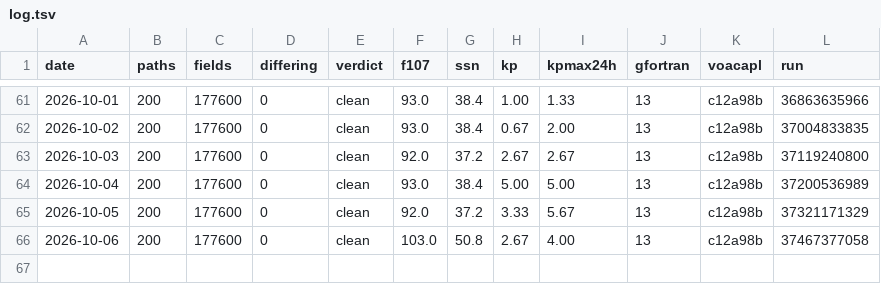
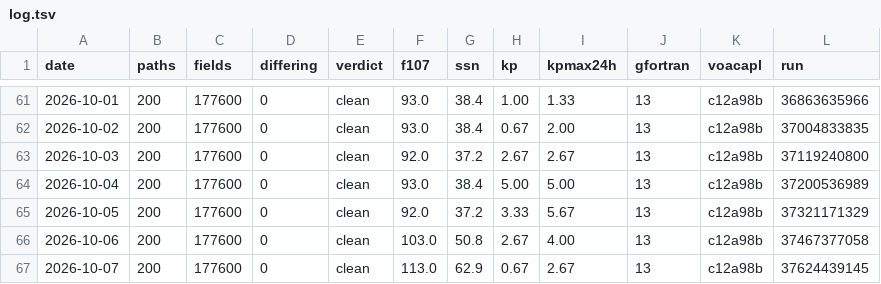
Before and after one commit to jonathanmcsweet/hfcast-engine, a TSV file: log.tsv, drawn as a sheet; only a part is shown, gaps mark what is left out.

Commit message:
soak: 2026-10-07 clean (0 differing of 177600)

```diff
--- a/log.tsv
+++ b/log.tsv
@@ -66 +66,2 @@ date	paths	fields	differing	verdict	f107	ssn	kp	kpmax24h	gfortran	voacapl	run
 2026-10-06	200	177600	0	clean	103.0	50.8	2.67	4.00	13	c12a98b	37467377058
+2026-10-07	200	177600	0	clean	113.0	62.9	0.67	2.67	13	c12a98b	37624439145
```
Also changed, not shown: 1 other file.
